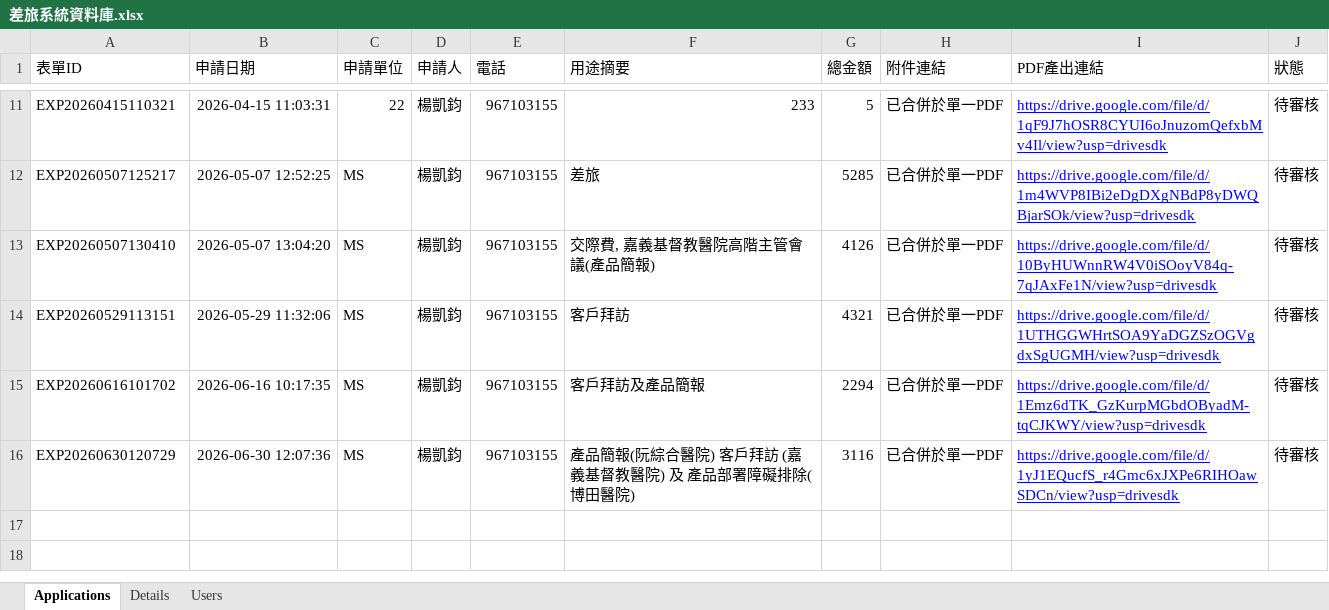
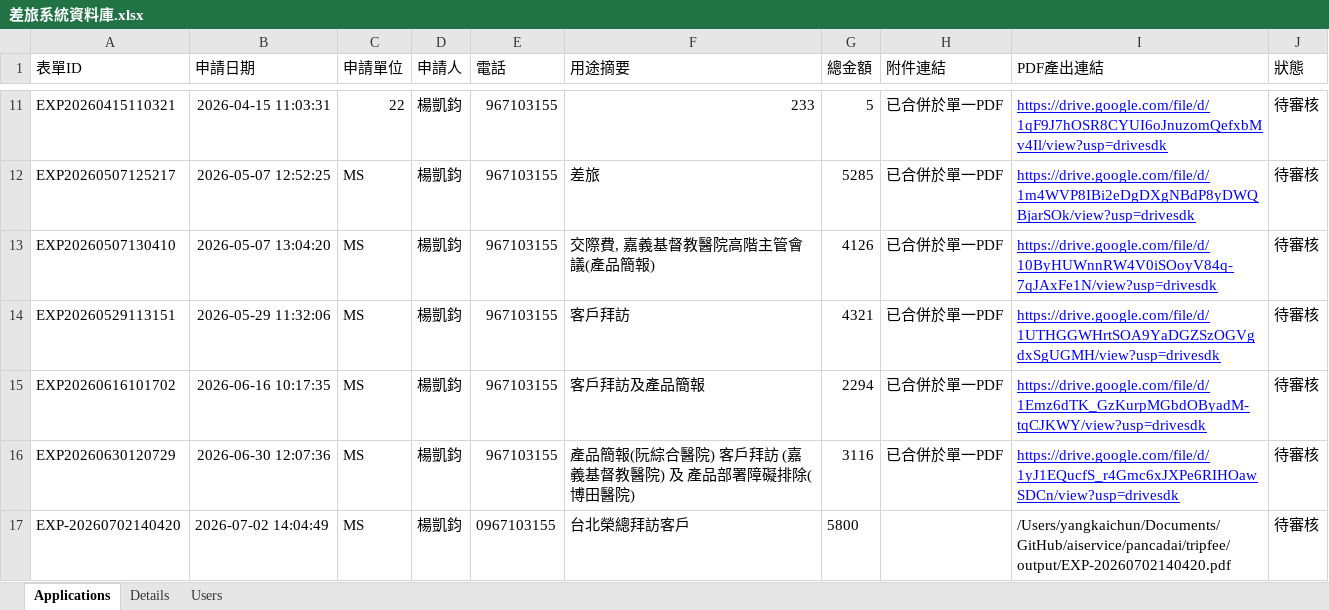
Before and after one commit to yangkaichun/aiservice, an Excel workbook: pancadai/tripfee/差旅系統資料庫.xlsx, sheet Applications, drawn as a sheet; only a part is shown, gaps mark what is left out; values as stored, in another font and other column widths than the file's, no borders; charts and pictures not drawn; the diff names each change by its address in the sheet, - before the commit and + after, or states it on an @@ line.

```diff
--- a/pancadai/tripfee/差旅系統資料庫.xlsx (sheet Applications)
+++ b/pancadai/tripfee/差旅系統資料庫.xlsx (sheet Applications)
+row 17: EXP-20260702140420 | 2026-07-02 14:04:49 | MS | 楊凱鈞 | 0967103155 | 台北榮總拜訪客戶 | 5800 |  | /Users/yangkaichun/Documents/GitHub/aiservice/pancadai/tripfee/output/EXP-20260702140420.pdf | 待審核
```
Also changed, not shown: sheet Details, charts or pictures.
